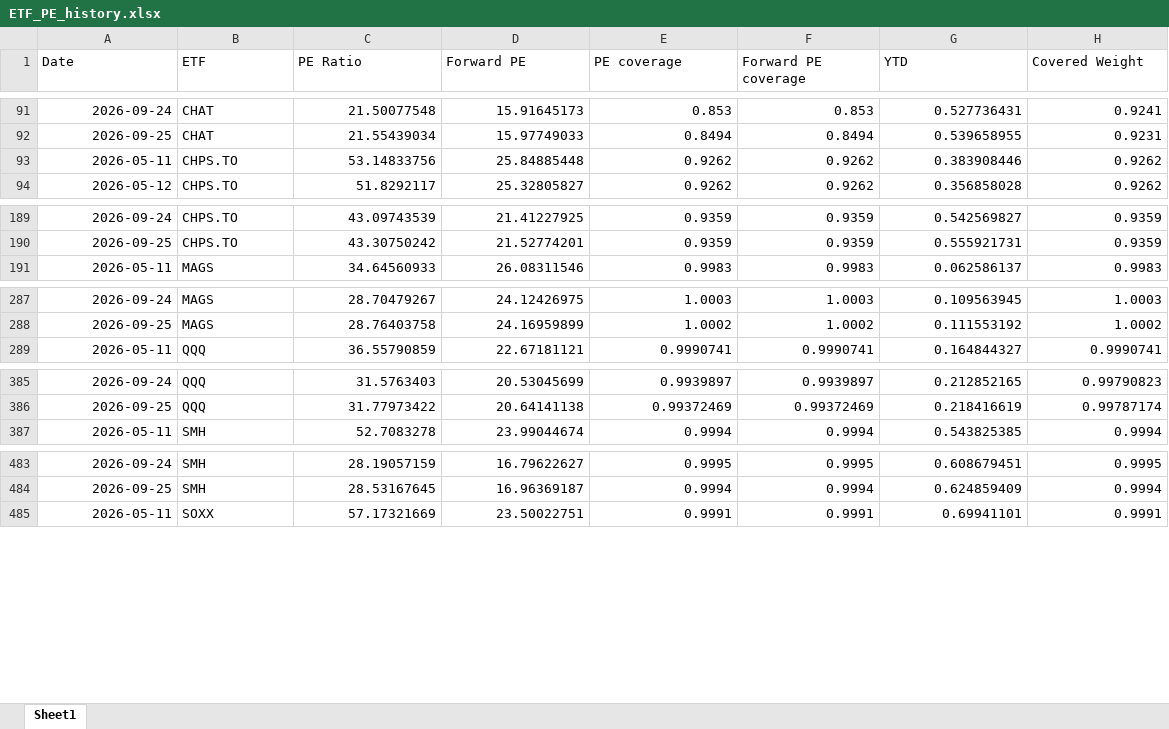
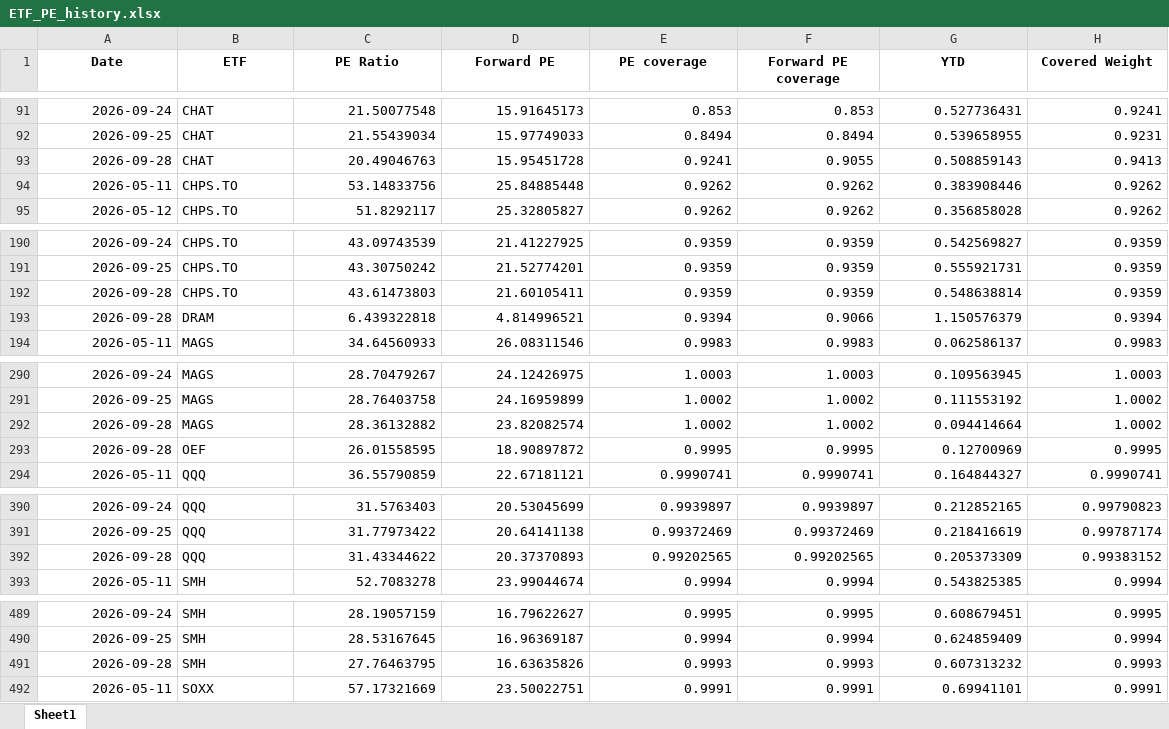
Before and after one commit to pianissix7mo/weekly-etf-report, an Excel workbook: etf_analyst_target_outputs/ETF_PE_history.xlsx, sheet Sheet1, drawn as a sheet; only a part is shown, gaps mark what is left out; values as stored, in another font and other column widths than the file's, no borders; the diff covers the shown part only; the diff names each change by its address in the sheet, - before the commit and + after, or states it on an @@ line.

```diff
--- a/etf_analyst_target_outputs/ETF_PE_history.xlsx (sheet Sheet1)
+++ b/etf_analyst_target_outputs/ETF_PE_history.xlsx (sheet Sheet1)
@@ A1:H1 bold: off → on, alignment: left → center @@
+row 93: 2026-09-28 | CHAT | 20.49046763 | 15.95451728 | 0.9241 | 0.9055 | 0.508859143 | 0.9413
+row 192: 2026-09-28 | CHPS.TO | 43.61473803 | 21.60105411 | 0.9359 | 0.9359 | 0.548638814 | 0.9359
+row 193: 2026-09-28 | DRAM | 6.439322818 | 4.814996521 | 0.9394 | 0.9066 | 1.150576379 | 0.9394
+row 292: 2026-09-28 | MAGS | 28.36132882 | 23.82082574 | 1.0002 | 1.0002 | 0.094414664 | 1.0002
+row 293: 2026-09-28 | OEF | 26.01558595 | 18.90897872 | 0.9995 | 0.9995 | 0.12700969 | 0.9995
+row 392: 2026-09-28 | QQQ | 31.43344622 | 20.37370893 | 0.99202565 | 0.99202565 | 0.205373309 | 0.99383152
+row 491: 2026-09-28 | SMH | 27.76463795 | 16.63635826 | 0.9993 | 0.9993 | 0.607313232 | 0.9993
```
Also changed, not shown: 4 added rows elsewhere in this sheet.
